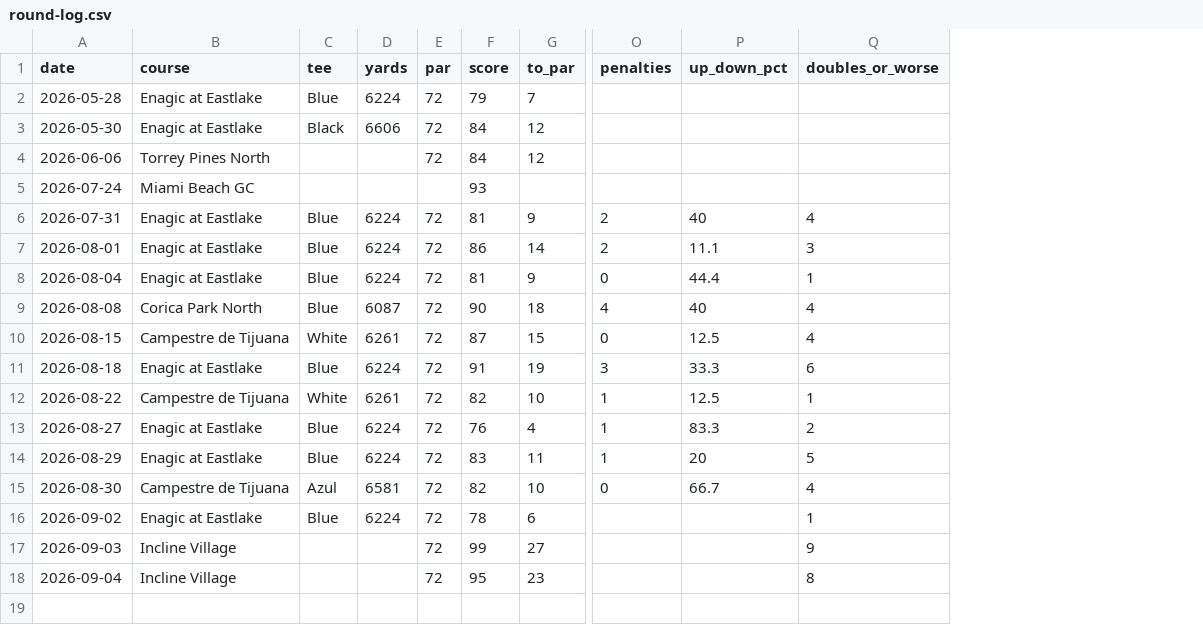
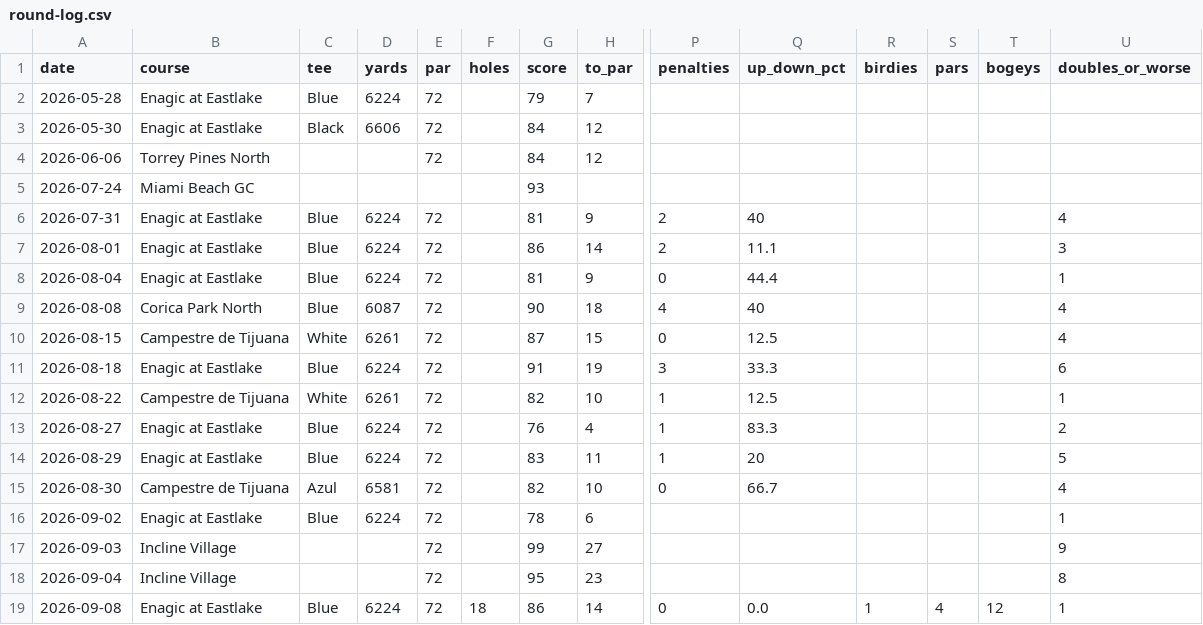
Before and after one commit to iannxyz/golfcoaching, a CSV file: data/raw/round-log.csv, drawn as a sheet; only a part is shown, gaps mark what is left out; rows hold the shown columns only; the diff names each change by its address in the sheet, - before the commit and + after, or states it on an @@ line.

```diff
--- a/data/raw/round-log.csv
+++ b/data/raw/round-log.csv
+column F (holes), empty
+column R (birdies), empty
+column S (pars), empty
+column T (bogeys), empty
+row 19: 2026-09-08 | Enagic at Eastlake | Blue | 6224 | 72 | 18 | 86 | 14 | 0 | 0.0 | 1 | 4 | 12 | 1
```
Also changed, not shown: data/rounds.csv, 3 other files.
